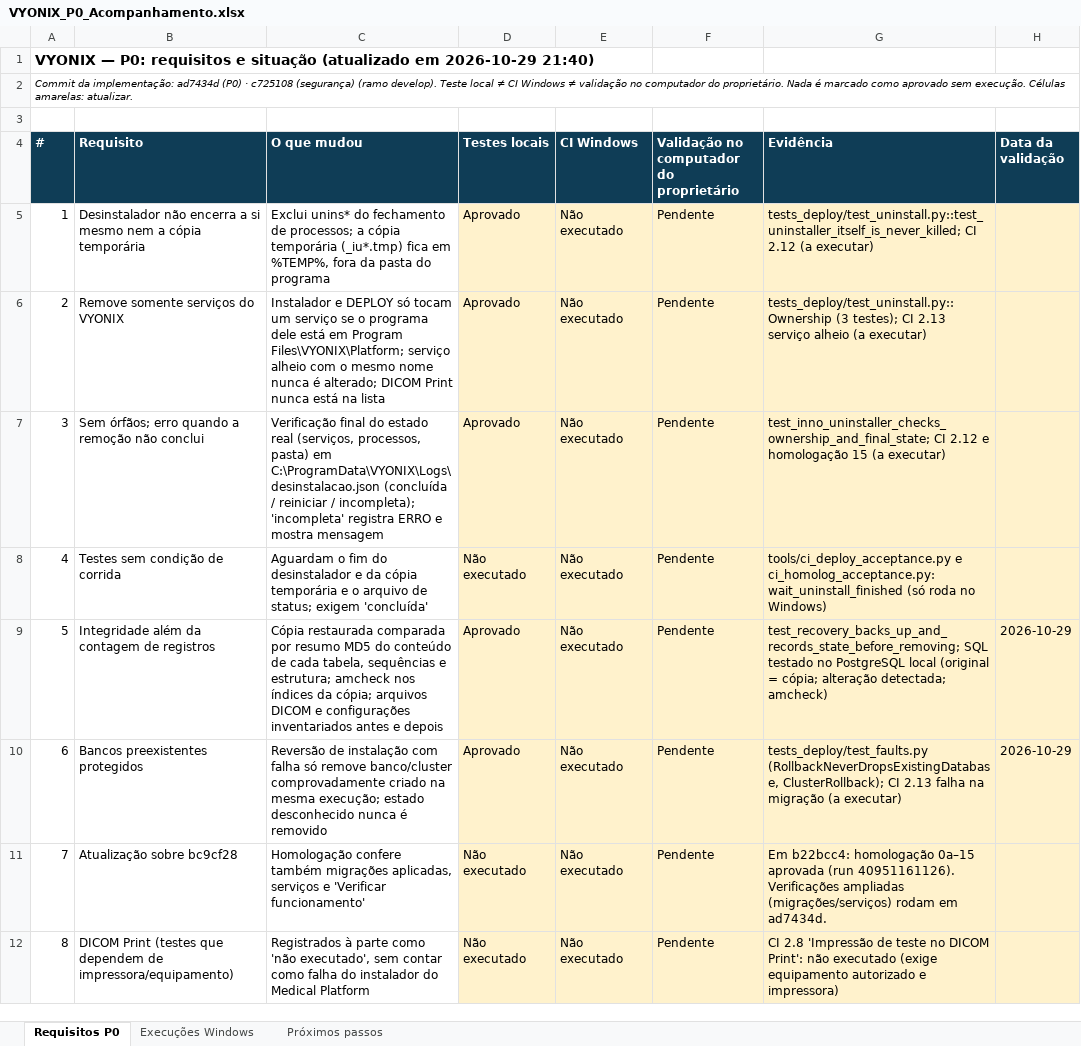
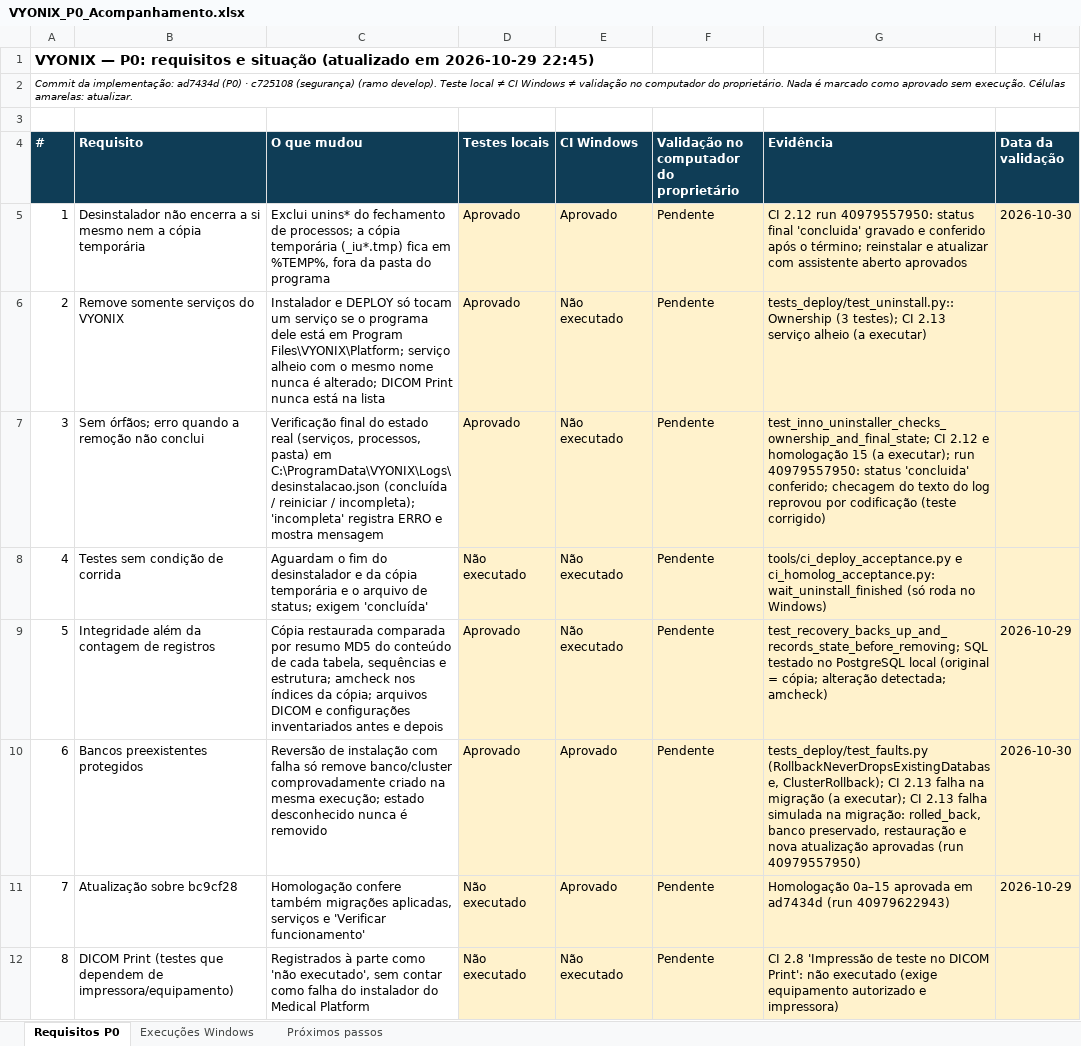
Before and after one commit to well498/VYONIX-DICOMPRINT, an Excel workbook: docs/homologacao/VYONIX_P0_Acompanhamento.xlsx, sheet Requisitos P0, drawn as a sheet; only a part is shown; values as stored, in another font and other column widths than the file's, no borders; the diff covers the shown part only; the diff names each change by its address in the sheet, - before the commit and + after, or states it on an @@ line.

```diff
--- a/docs/homologacao/VYONIX_P0_Acompanhamento.xlsx (sheet Requisitos P0)
+++ b/docs/homologacao/VYONIX_P0_Acompanhamento.xlsx (sheet Requisitos P0)
-A1 (#): …em 2026-10-29 21:40)
+A1 (#): …em 2026-10-29 22:45)
-E5 (CI Windows): Não executado
+E5 (CI Windows): Aprovado
-G5 (Evidência): tests_deploy/test_uninstall.py::test_uninstaller_itself_is_never_killed; CI 2.12 (a executar)
+G5 (Evidência): CI 2.12 run 40979557950: status final 'concluida' gravado e conferido após o término; reinstalar e atualizar com assistente aberto aprovados
-H5 (Data da validação): (empty)
+H5 (Data da validação): 2026-10-30
-G7 (Evidência): …15 (a executar)
+G7 (Evidência): …15 (a executar); run 40979557950: status 'concluida' conferido; checagem do texto do log reprovou por codificação (teste corrigido)
-E10:E11 (CI Windows): Não executado
+E10:E11 (CI Windows): Aprovado
-G10 (Evidência): …migração (a executar)
+G10 (Evidência): …migração (a executar); CI 2.13 falha simulada na migração: rolled_back, banco preservado, restauração e nova atualização aprovadas (run 40979557950)
-H10 (Data da validação): 2026-10-29
+H10 (Data da validação): 2026-10-30
-G11 (Evidência): Em b22bcc4: homologação 0a–15 aprovada (run 40951161126). Verificações ampliadas (migrações/serviços) rodam em ad7434d.
+G11 (Evidência): Homologação 0a–15 aprovada em ad7434d (run 40979622943)
-H11 (Data da validação): (empty)
+H11 (Data da validação): 2026-10-29
```
Also changed, not shown: 5 edited cells elsewhere in this sheet, sheet Execuções Windows, 4 other files.
